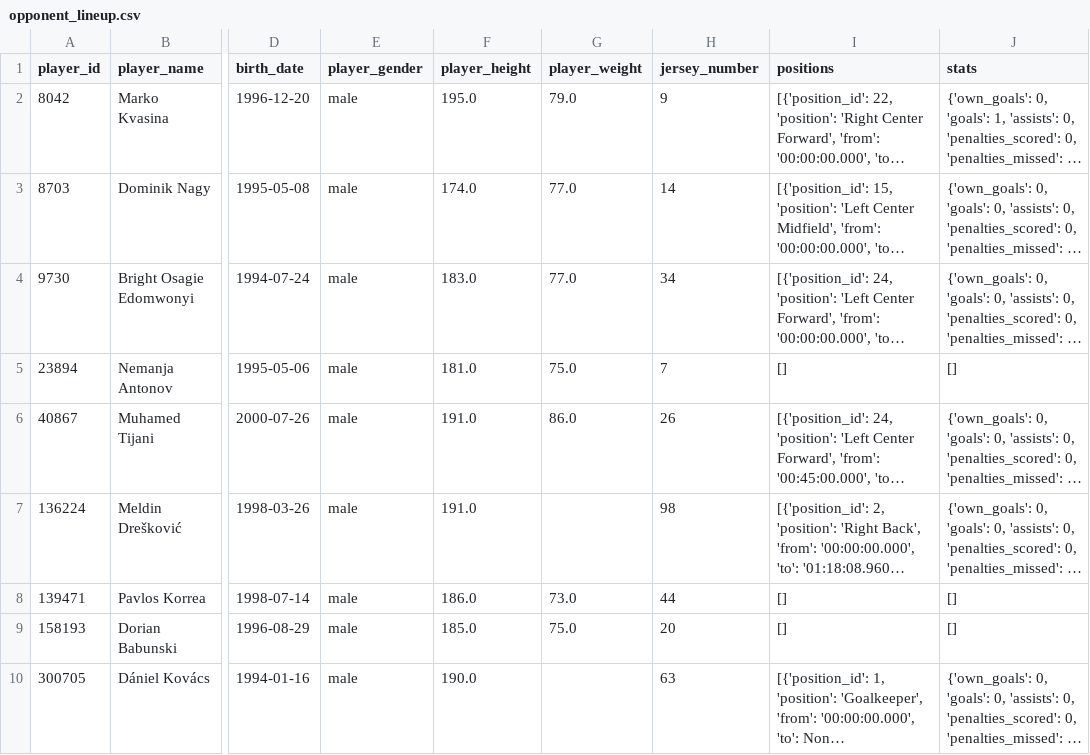
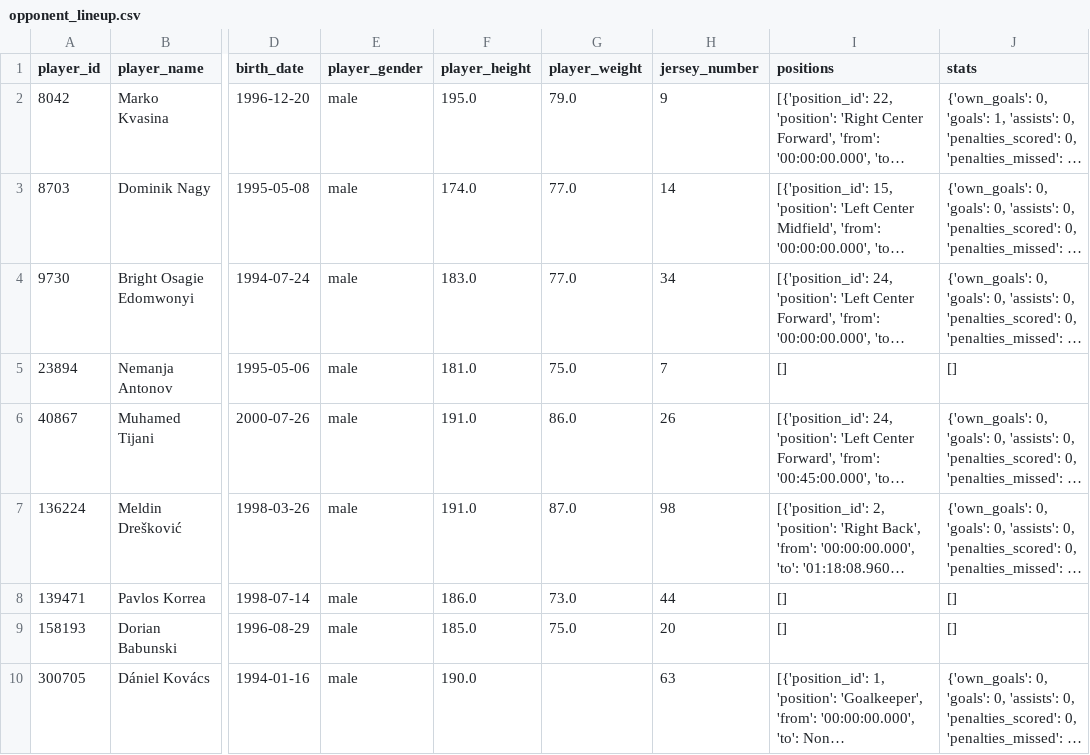
Before and after one commit to botondvargaujp/downloader_services, a CSV file: matches/2026-01-24/opponent_lineup.csv, drawn as a sheet; only a part is shown, gaps mark what is left out; long unchanged cells end in …; the diff names each change by its address in the sheet, - before the commit and + after, or states it on an @@ line.

```diff
--- a/matches/2026-01-24/opponent_lineup.csv
+++ b/matches/2026-01-24/opponent_lineup.csv
-G7 (player_weight): (empty)
+G7 (player_weight): 87.0
```
Also changed, not shown: matches/2025-08-15/opponent_lineup.csv, 5 other files.
